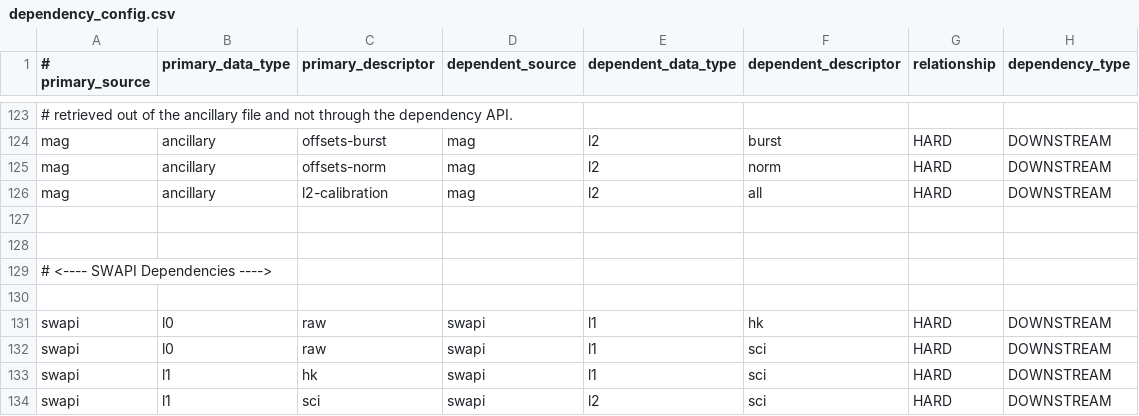
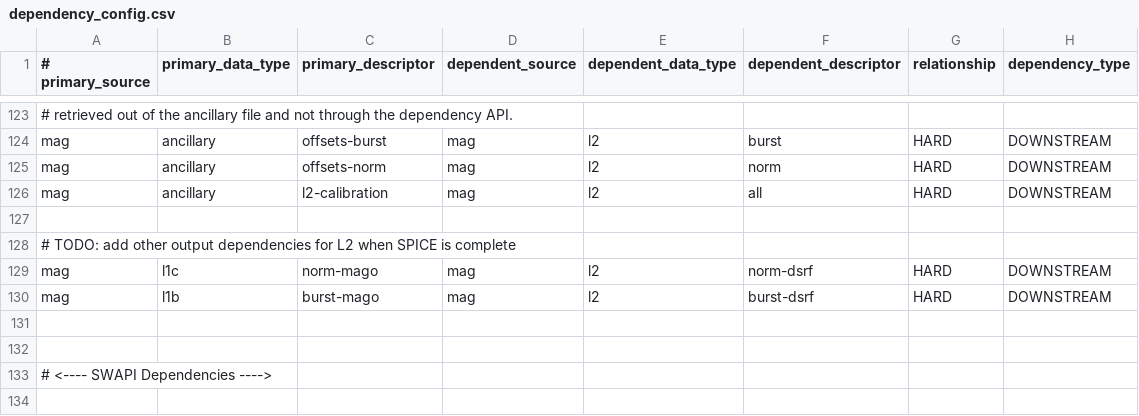
Before and after one commit to IMAP-Science-Operations-Center/sds-data-manager, a CSV file: sds_data_manager/lambda_code/SDSCode/pipeline_lambdas/dependency_config.csv, drawn as a sheet; only a part is shown, gaps mark what is left out; the shorter side is filled out with more unchanged rows; the diff names each change by its address in the sheet, - before the commit and + after, or states it on an @@ line.

Commit message:
Add science file dependencies

```diff
--- a/sds_data_manager/lambda_code/SDSCode/pipeline_lambdas/dependency_config.csv
+++ b/sds_data_manager/lambda_code/SDSCode/pipeline_lambdas/dependency_config.csv
+row 128: # TODO: add other output dependencies for L2 when SPICE is complete
+row 129: mag | l1c | norm-mago | mag | l2 | norm-dsrf | HARD | DOWNSTREAM
+row 130: mag | l1b | burst-mago | mag | l2 | burst-dsrf | HARD | DOWNSTREAM
+row 131: (empty)
```
